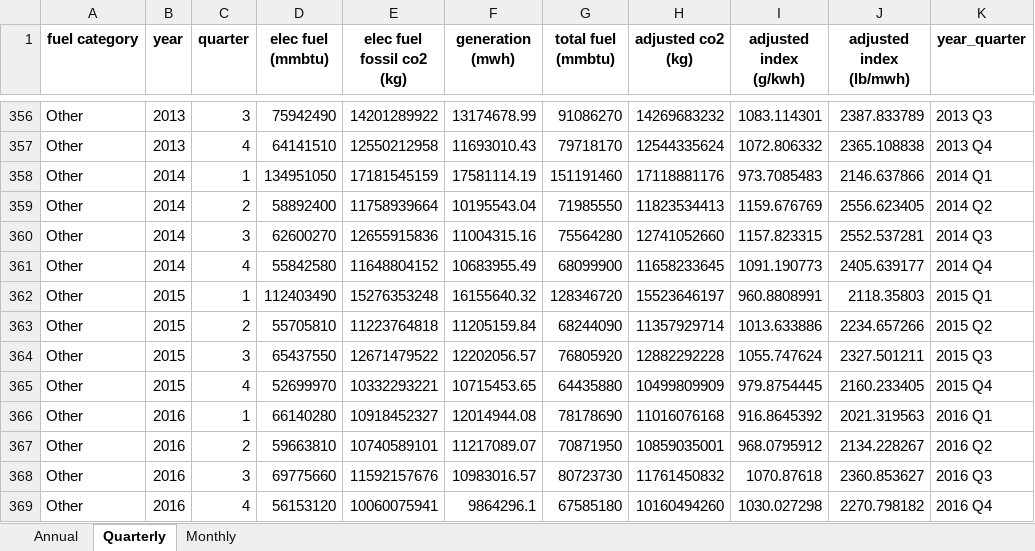
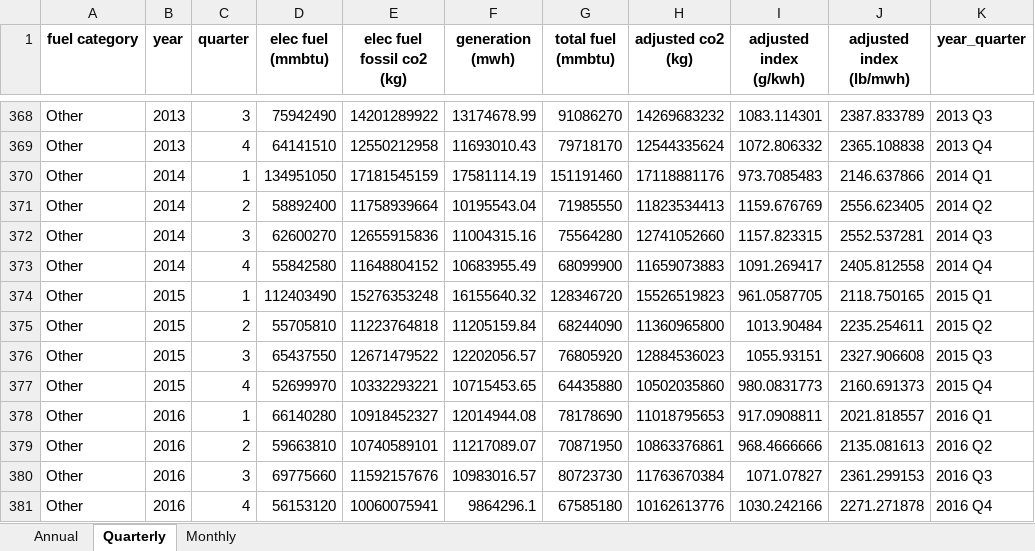
Before and after one commit to EmissionsIndex/carbon-index, an Excel workbook: web_files/US Generation By Fuel Type.xlsx, sheet Quarterly, drawn as a sheet; only a part is shown, gaps mark what is left out; values as stored, in another font and other column widths than the file's, no borders; addresses are those after the commit; the diff covers the shown part only; the diff names each change by its address in the sheet, - before the commit and + after, or states it on an @@ line.

```diff
--- a/web_files/US Generation By Fuel Type.xlsx (sheet Quarterly)
+++ b/web_files/US Generation By Fuel Type.xlsx (sheet Quarterly)
-H373 (adjusted co2 (kg)): 11658233645
+H373 (adjusted co2 (kg)): 11659073883
-I373 (adjusted index (g/kwh)): 1091.190773
+I373 (adjusted index (g/kwh)): 1091.269417
-J373 (adjusted index (lb/mwh)): 2405.639177
+J373 (adjusted index (lb/mwh)): 2405.812558
-H374 (adjusted co2 (kg)): 15523646197
+H374 (adjusted co2 (kg)): 15526519823
-I374 (adjusted index (g/kwh)): 960.8808991
+I374 (adjusted index (g/kwh)): 961.0587705
-J374 (adjusted index (lb/mwh)): 2118.35803
+J374 (adjusted index (lb/mwh)): 2118.750165
-H375 (adjusted co2 (kg)): 11357929714
+H375 (adjusted co2 (kg)): 11360965800
-I375 (adjusted index (g/kwh)): 1013.633886
+I375 (adjusted index (g/kwh)): 1013.90484
-J375 (adjusted index (lb/mwh)): 2234.657266
+J375 (adjusted index (lb/mwh)): 2235.254611
-H376 (adjusted co2 (kg)): 12882292228
+H376 (adjusted co2 (kg)): 12884536023
-I376 (adjusted index (g/kwh)): 1055.747624
+I376 (adjusted index (g/kwh)): 1055.93151
-J376 (adjusted index (lb/mwh)): 2327.501211
+J376 (adjusted index (lb/mwh)): 2327.906608
-H377 (adjusted co2 (kg)): 10499809909
+H377 (adjusted co2 (kg)): 10502035860
-I377 (adjusted index (g/kwh)): 979.8754445
+I377 (adjusted index (g/kwh)): 980.0831773
-J377 (adjusted index (lb/mwh)): 2160.233405
+J377 (adjusted index (lb/mwh)): 2160.691373
-H378 (adjusted co2 (kg)): 11016076168
+H378 (adjusted co2 (kg)): 11018795653
-I378 (adjusted index (g/kwh)): 916.8645392
+I378 (adjusted index (g/kwh)): 917.0908811
-J378 (adjusted index (lb/mwh)): 2021.319563
+J378 (adjusted index (lb/mwh)): 2021.818557
-H379 (adjusted co2 (kg)): 10859035001
+H379 (adjusted co2 (kg)): 10863376861
-I379 (adjusted index (g/kwh)): 968.0795912
+I379 (adjusted index (g/kwh)): 968.4666666
-J379 (adjusted index (lb/mwh)): 2134.228267
+J379 (adjusted index (lb/mwh)): 2135.081613
-H380 (adjusted co2 (kg)): 11761450832
+H380 (adjusted co2 (kg)): 11763670384
-I380 (adjusted index (g/kwh)): 1070.87618
+I380 (adjusted index (g/kwh)): 1071.07827
-J380 (adjusted index (lb/mwh)): 2360.853627
+J380 (adjusted index (lb/mwh)): 2361.299153
-H381 (adjusted co2 (kg)): 10160494260
+H381 (adjusted co2 (kg)): 10162613776
-I381 (adjusted index (g/kwh)): 1030.027298
+I381 (adjusted index (g/kwh)): 1030.242166
-J381 (adjusted index (lb/mwh)): 2270.798182
+J381 (adjusted index (lb/mwh)): 2271.271878
```
Also changed, not shown: 24 added rows and 448 edited cells elsewhere in this sheet, sheet Monthly, sheet Annual, web_files/US Power Sector CO2 Emissions Intensity.xlsx, 13 other files.
